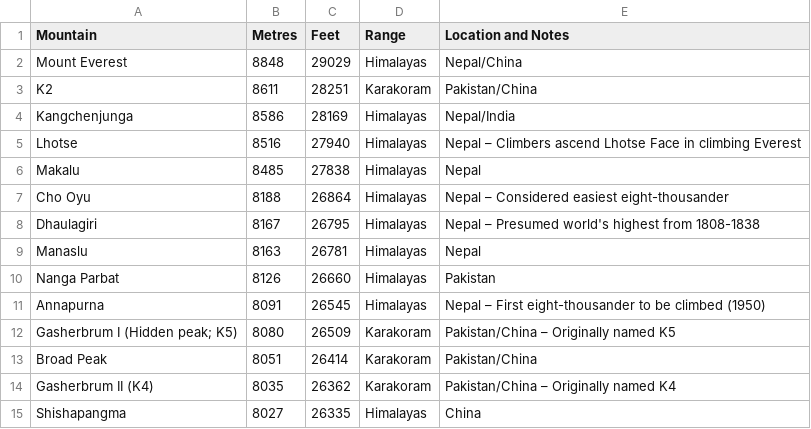
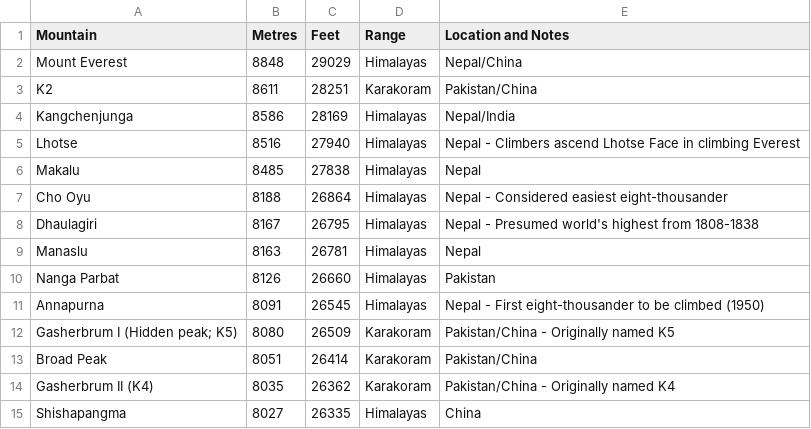
Before and after one commit to TUDelft-CITG/learn-python, a CSV file: book/06/Exercises/tallest_mountains.csv, drawn as a sheet; the diff names each change by its address in the sheet, - before the commit and + after, or states it on an @@ line.

```diff
--- a/book/06/Exercises/tallest_mountains.csv
+++ b/book/06/Exercises/tallest_mountains.csv
-E5 (Location and Notes): Nepal – Climbers ascend…
+E5 (Location and Notes): Nepal - Climbers ascend…
-E7 (Location and Notes): Nepal – Considered easiest eight-thousander
+E7 (Location and Notes): Nepal - Considered easiest eight-thousander
-E8 (Location and Notes): Nepal – Presumed world's…
+E8 (Location and Notes): Nepal - Presumed world's…
-E11 (Location and Notes): Nepal – First eight-thousander…
+E11 (Location and Notes): Nepal - First eight-thousander…
-E12 (Location and Notes): Pakistan/China – Originally named K5
+E12 (Location and Notes): Pakistan/China - Originally named K5
-E14 (Location and Notes): Pakistan/China – Originally named K4
+E14 (Location and Notes): Pakistan/China - Originally named K4
```
Also changed, not shown: book/06/Exercises/mountains_above_7000m.csv.
